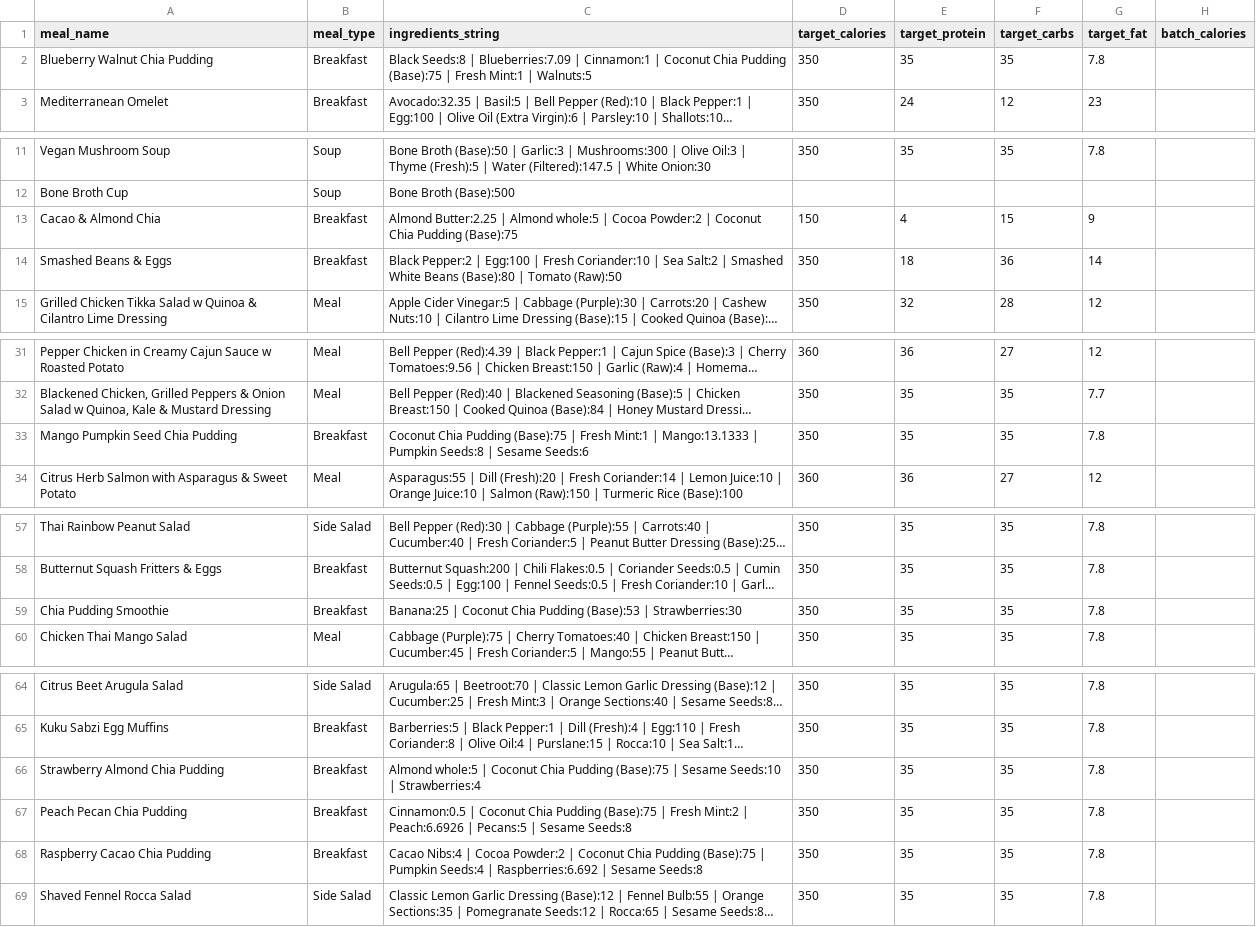
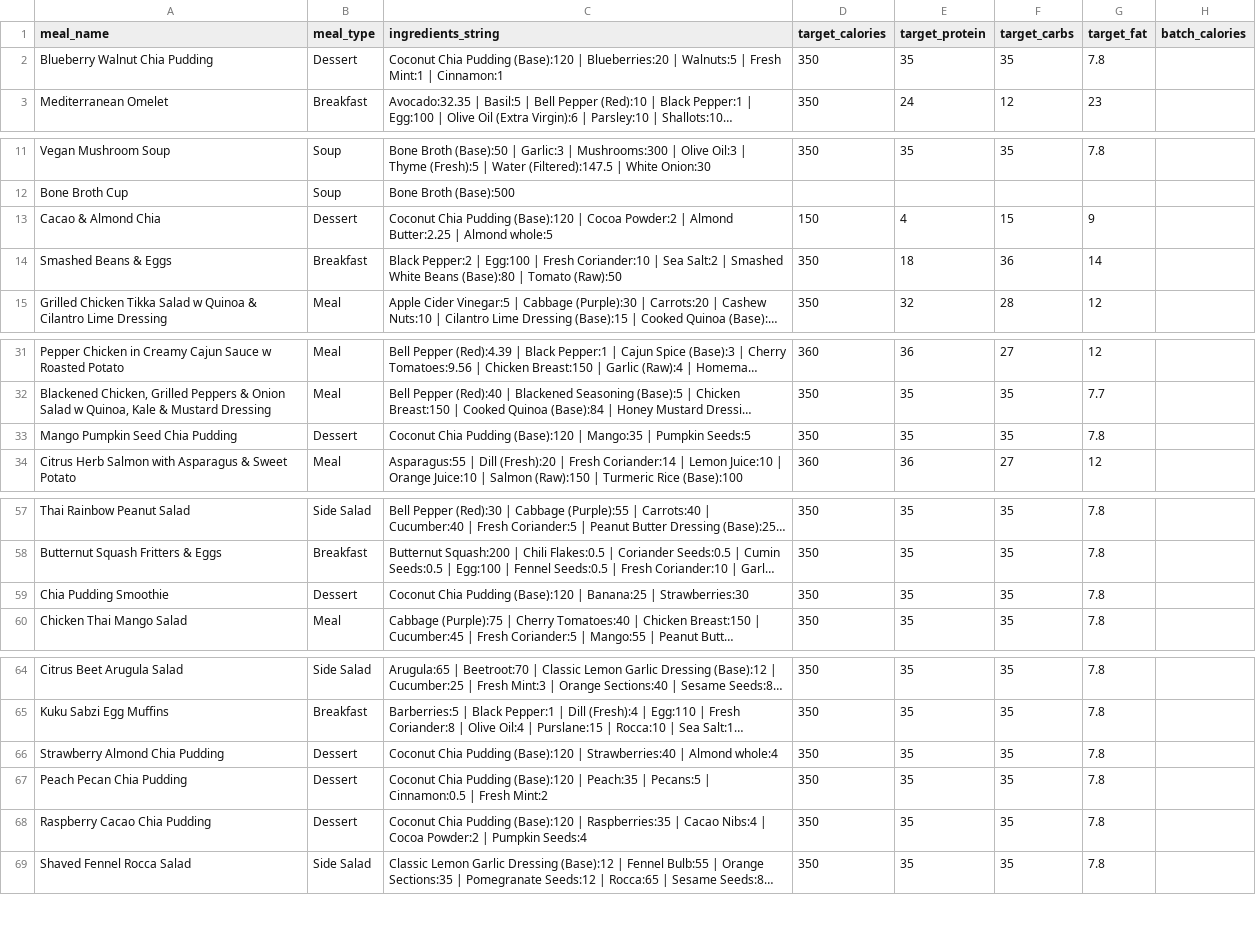
Before and after one commit to nasreenhsaif-eng/meal-craft, a CSV file: database/data/menu/meals.csv, drawn as a sheet; only a part is shown, gaps mark what is left out; long unchanged cells end in …; the diff covers the shown part only; the diff names each change by its address in the sheet, - before the commit and + after, or states it on an @@ line.

```diff
--- a/database/data/menu/meals.csv
+++ b/database/data/menu/meals.csv
-B2 (meal_type): Breakfast
+B2 (meal_type): Dessert
-C2 (ingredients_string): Black Seeds:8 | Blueberries:7.09 | Cinnamon:1 | Coconut Chia Pudding (Base):75 | Fresh Mint:1 | Walnuts:5
+C2 (ingredients_string): Coconut Chia Pudding (Base):120 | Blueberries:20 | Walnuts:5 | Fresh Mint:1 | Cinnamon:1
-B13 (meal_type): Breakfast
+B13 (meal_type): Dessert
-C13 (ingredients_string): Almond Butter:2.25 | Almond whole:5 | Cocoa Powder:2 | Coconut Chia Pudding (Base):75
+C13 (ingredients_string): Coconut Chia Pudding (Base):120 | Cocoa Powder:2 | Almond Butter:2.25 | Almond whole:5
-B33 (meal_type): Breakfast
+B33 (meal_type): Dessert
-C33 (ingredients_string): …Chia Pudding (Base):75 | Fresh Mint:1 | Mango:13.1333 | Pumpkin Seeds:8 | Sesame Seeds:6
+C33 (ingredients_string): …Chia Pudding (Base):120 | Mango:35 | Pumpkin Seeds:5
-B59 (meal_type): Breakfast
+B59 (meal_type): Dessert
-C59 (ingredients_string): Banana:25 | Coconut Chia Pudding (Base):53 | Strawberries:30
+C59 (ingredients_string): Coconut Chia Pudding (Base):120 | Banana:25 | Strawberries:30
-B66:B68 (meal_type): Breakfast
+B66:B68 (meal_type): Dessert
-C66 (ingredients_string): Almond whole:5 | Coconut Chia Pudding (Base):75 | Sesame Seeds:10 | Strawberries:4
+C66 (ingredients_string): Coconut Chia Pudding (Base):120 | Strawberries:40 | Almond whole:4
-C67 (ingredients_string): Cinnamon:0.5 | Coconut Chia Pudding (Base):75 | Fresh Mint:2 | Peach:6.6926 | Pecans:5 | Sesame Seeds:8
+C67 (ingredients_string): Coconut Chia Pudding (Base):120 | Peach:35 | Pecans:5 | Cinnamon:0.5 | Fresh Mint:2
-C68 (ingredients_string): Cacao Nibs:4 | Cocoa Powder:2 | Coconut Chia Pudding (Base):75 | Pumpkin Seeds:4 | Raspberries:6.692 | Sesame Seeds:8
+C68 (ingredients_string): Coconut Chia Pudding (Base):120 | Raspberries:35 | Cacao Nibs:4 | Cocoa Powder:2 | Pumpkin Seeds:4
```
Also changed, not shown: 2 edited cells elsewhere in this file, 41 other files.
